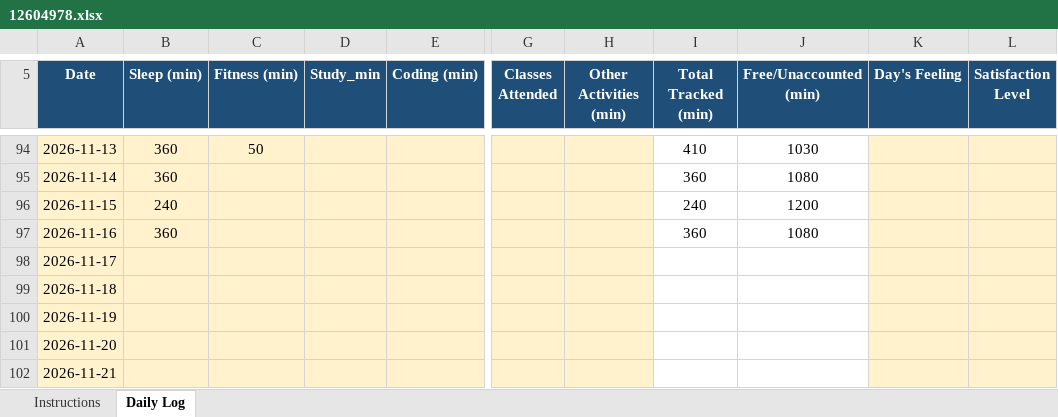
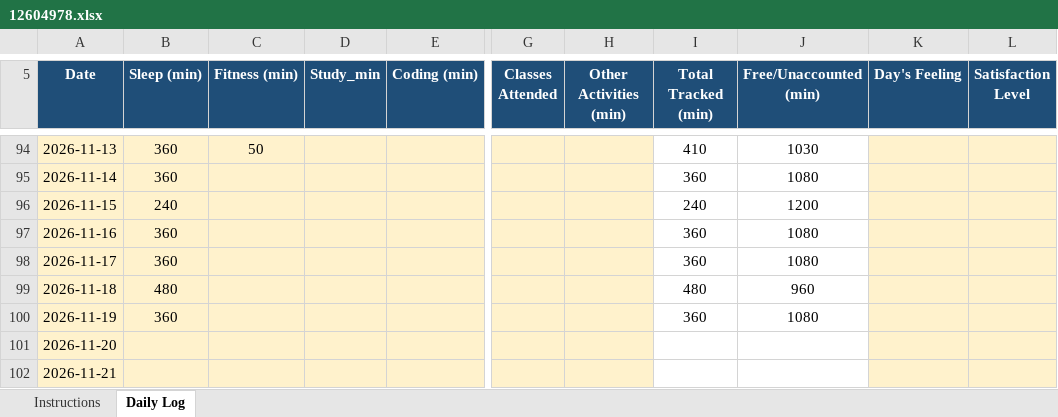
Before and after one commit to rkverse07/CAP776, an Excel workbook: 12604978.xlsx, sheet Daily Log, drawn as a sheet; only a part is shown, gaps mark what is left out; values as stored, in another font and other column widths than the file's, no borders; conditional formats not drawn; the diff names each change by its address in the sheet, - before the commit and + after, or states it on an @@ line.

Commit message:
dailyupdate

```diff
--- a/12604978.xlsx (sheet Daily Log)
+++ b/12604978.xlsx (sheet Daily Log)
-B98 (Sleep (min)): (empty)
+B98 (Sleep (min)): 360
-I98 (Total Tracked (min)): (empty)
+I98 (Total Tracked (min)): 360
-J98 (Free/Unaccounted (min)): (empty)
+J98 (Free/Unaccounted (min)): 1080
-B99 (Sleep (min)): (empty)
+B99 (Sleep (min)): 480
-I99 (Total Tracked (min)): (empty)
+I99 (Total Tracked (min)): 480
-J99 (Free/Unaccounted (min)): (empty)
+J99 (Free/Unaccounted (min)): 960
-B100 (Sleep (min)): (empty)
+B100 (Sleep (min)): 360
-I100 (Total Tracked (min)): (empty)
+I100 (Total Tracked (min)): 360
-J100 (Free/Unaccounted (min)): (empty)
+J100 (Free/Unaccounted (min)): 1080
```
